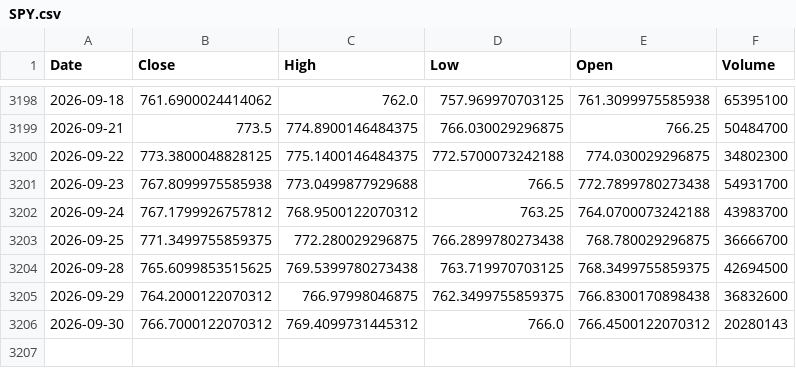
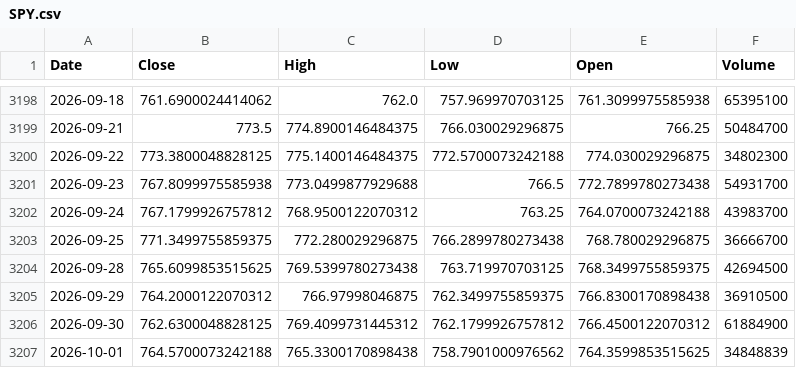
Before and after one commit to kittycapital/btc-asset-correlation, a CSV file: data/SPY.csv, drawn as a sheet; only a part is shown, gaps mark what is left out.

```diff
--- a/data/SPY.csv
+++ b/data/SPY.csv
@@ -3204,3 +3204,4 @@ Date,Close,High,Low,Open,Volume
 2026-09-28,765.6099853515625,769.5399780273438,763.719970703125,768.3499755859375,42694500
-2026-09-29,764.2000122070312,766.97998046875,762.3499755859375,766.8300170898438,36832600
-2026-09-30,766.7000122070312,769.4099731445312,766.0,766.4500122070312,20280143
+2026-09-29,764.2000122070312,766.97998046875,762.3499755859375,766.8300170898438,36910500
+2026-09-30,762.6300048828125,769.4099731445312,762.1799926757812,766.4500122070312,61884900
+2026-10-01,764.5700073242188,765.3300170898438,758.7901000976562,764.3599853515625,34848839
```
Also changed, not shown: data/BTC.csv, data/DXY.csv, 4 other files.
